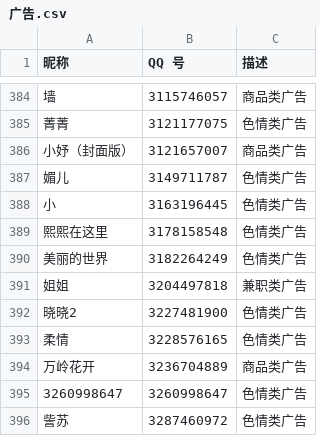
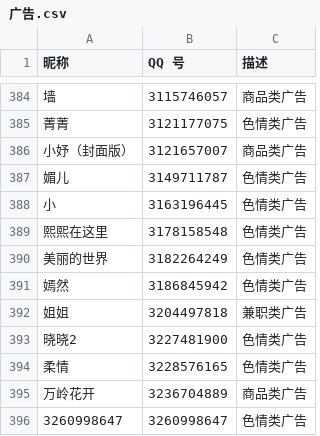
Before and after one commit to blacklisting/qq, a CSV file: 广告.csv, drawn as a sheet; only a part is shown, gaps mark what is left out; the shorter side is filled out with more unchanged rows; the diff names each change by its address in the sheet, - before the commit and + after, or states it on an @@ line.

Commit message:
Update with a comment just seen.

```diff
--- a/广告.csv
+++ b/广告.csv
+row 391: 嫣然 | 3186845942 | 色情类广告
```
